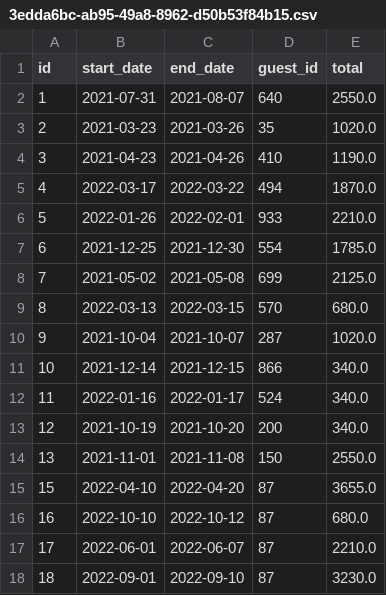
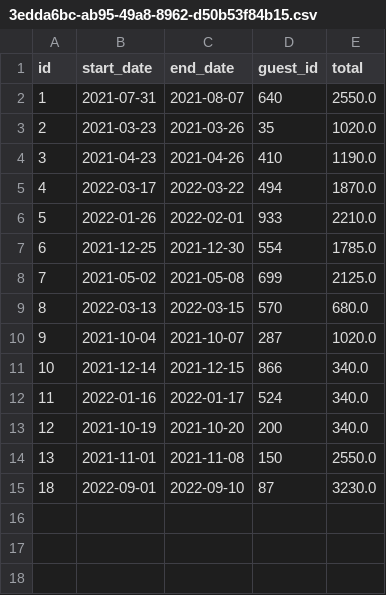
Before and after one commit to njsutliff/week-05, a CSV file: data/reservations/3edda6bc-ab95-49a8-8962-d50b53f84b15.csv, drawn as a sheet.

```diff
--- a/data/reservations/3edda6bc-ab95-49a8-8962-d50b53f84b15.csv
+++ b/data/reservations/3edda6bc-ab95-49a8-8962-d50b53f84b15.csv
@@ -14,5 +14,2 @@ id,start_date,end_date,guest_id,total
 13,2021-11-01,2021-11-08,150,2550.0
-15,2022-04-10,2022-04-20,87,3655.0
-16,2022-10-10,2022-10-12,87,680.0
-17,2022-06-01,2022-06-07,87,2210.0
 18,2022-09-01,2022-09-10,87,3230.0
```
Also changed, not shown: 4 other files.
